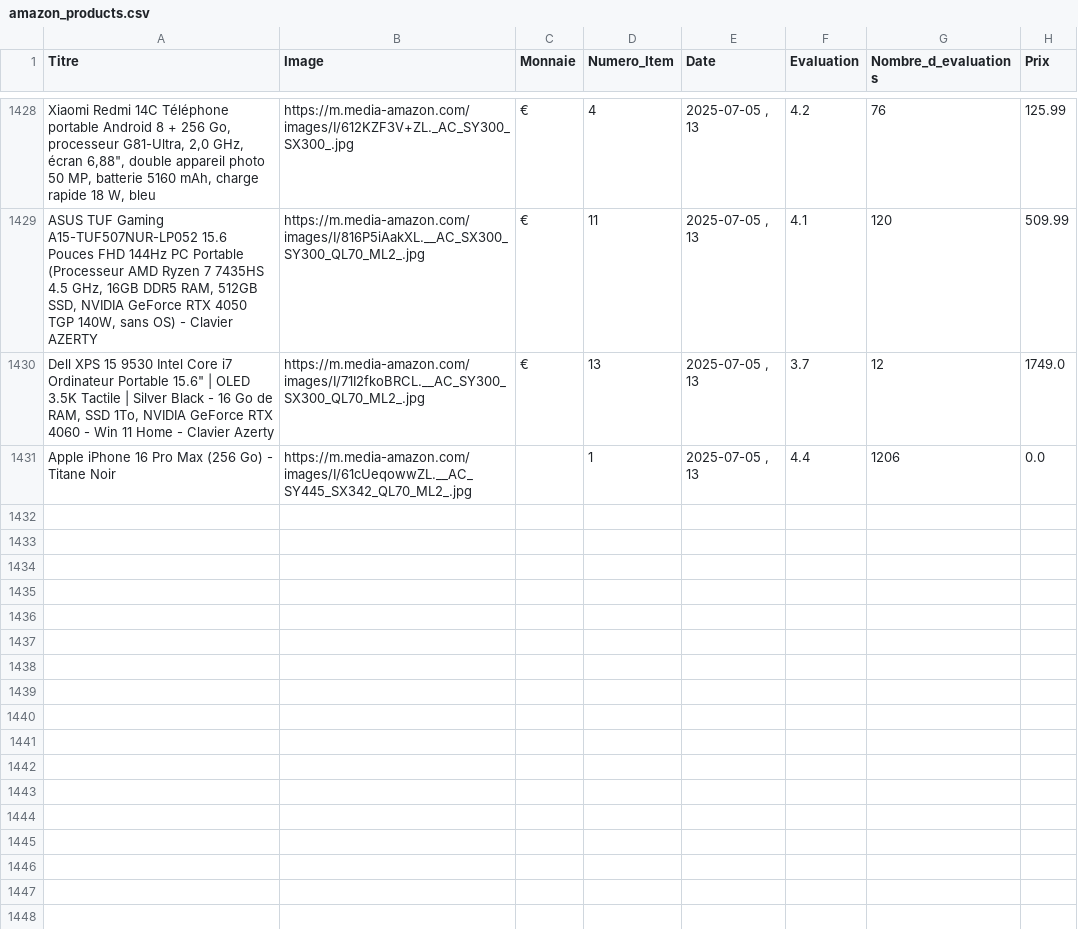
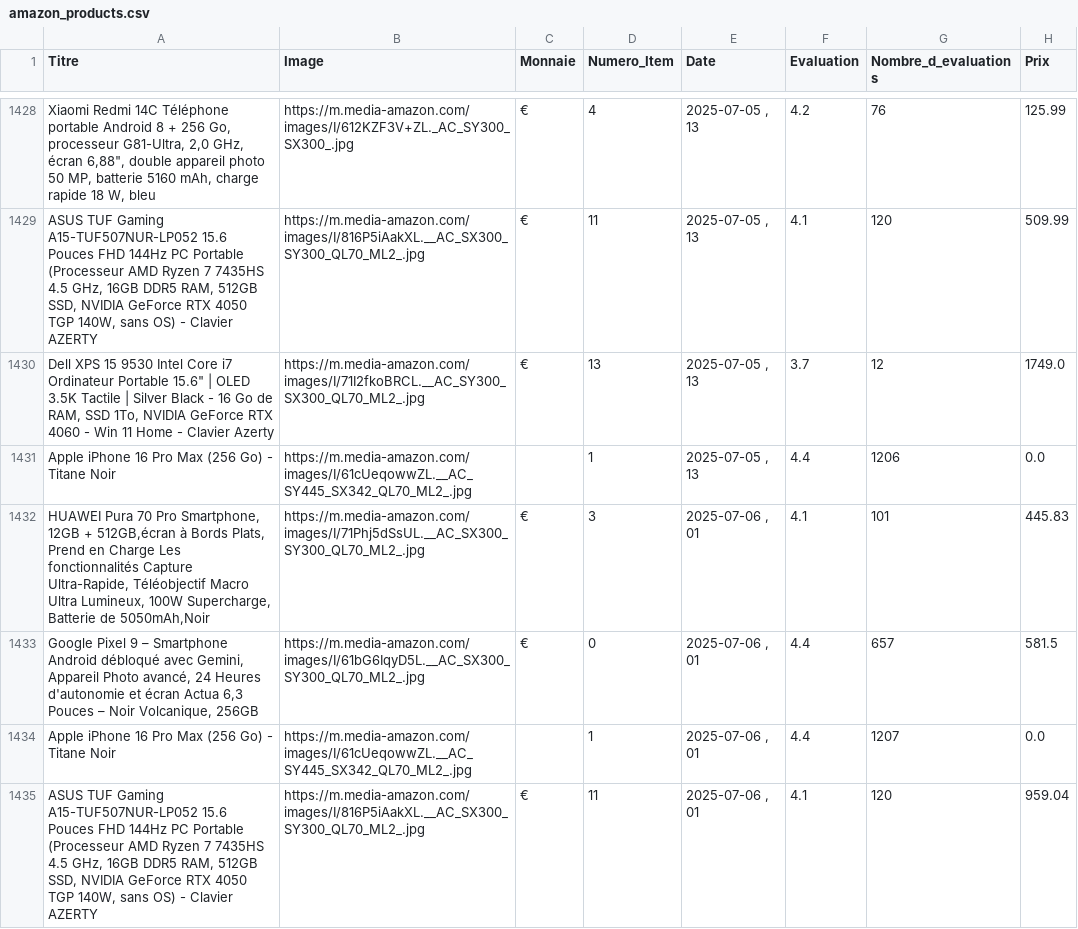
Before and after one commit to User510991/WebscrapAmazon_project, a CSV file: amazon_products.csv, drawn as a sheet; only a part is shown, gaps mark what is left out.

```diff
--- a/amazon_products.csv
+++ b/amazon_products.csv
@@ -1431 +1431,5 @@
 "Apple iPhone 16 Pro Max (256 Go) - Titane Noir","https://m.media-amazon.com/images/I/61cUeqowwZL.__AC_SY445_SX342_QL70_ML2_.jpg","",1,"2025-07-05 , 13",4.4,1206,0.0
+"HUAWEI Pura 70 Pro Smartphone, 12GB + 512GB,écran à Bords Plats, Prend en Charge Les fonctionnalités Capture Ultra-Rapide, Téléobjectif Macro Ultra Lumineux, 100W Supercharge, Batterie de 5050mAh,Noir","https://m.media-amazon.com/images/I/71Phj5dSsUL.__AC_SX300_SY300_QL70_ML2_.jpg","€",3,"2025-07-06 , 01",4.1,101,445.83
+"Google Pixel 9 – Smartphone Android débloqué avec Gemini, Appareil Photo avancé, 24 Heures d'autonomie et écran Actua 6,3 Pouces – Noir Volcanique, 256GB","https://m.media-amazon.com/images/I/61bG6IqyD5L.__AC_SX300_SY300_QL70_ML2_.jpg","€",0,"2025-07-06 , 01",4.4,657,581.5
+"Apple iPhone 16 Pro Max (256 Go) - Titane Noir","https://m.media-amazon.com/images/I/61cUeqowwZL.__AC_SY445_SX342_QL70_ML2_.jpg","",1,"2025-07-06 , 01",4.4,1207,0.0
+"ASUS TUF Gaming A15-TUF507NUR-LP052 15.6 Pouces FHD 144Hz PC Portable (Processeur AMD Ryzen 7 7435HS 4.5 GHz, 16GB DDR5 RAM, 512GB SSD, NVIDIA GeForce RTX 4050 TGP 140W, sans OS) - Clavier AZERTY","https://m.media-amazon.com/images/I/816P5iAakXL.__AC_SX300_SY300_QL70_ML2_.jpg","€",11,"2025-07-06 , 01",4.1,120,959.04
```
